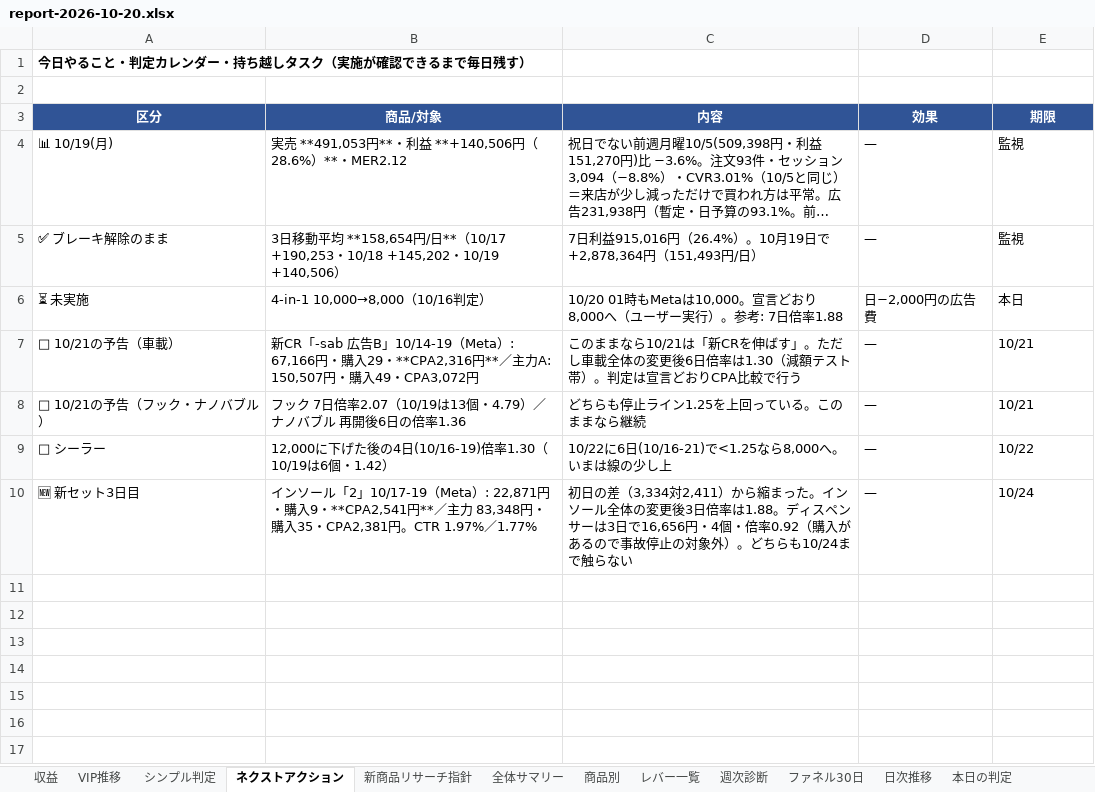
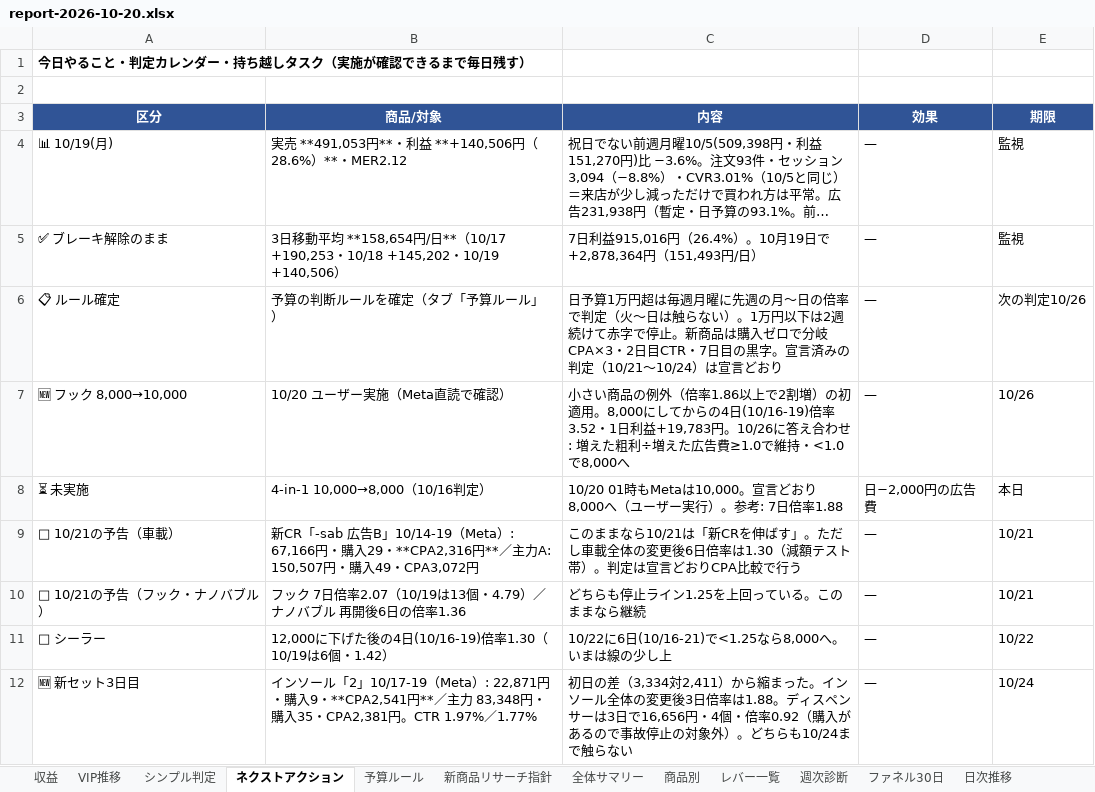
Before and after one commit to finracofficial-cmd/LOOana, an Excel workbook: data/reports/report-2026-10-20.xlsx, sheet ネクストアクション, drawn as a sheet; long unchanged cells end in …; values as stored, in another font and other column widths than the file's, no borders; the diff names each change by its address in the sheet, - before the commit and + after, or states it on an @@ line.

```diff
--- a/data/reports/report-2026-10-20.xlsx (sheet ネクストアクション)
+++ b/data/reports/report-2026-10-20.xlsx (sheet ネクストアクション)
+sheet tab: 予算ルール
+row 6: 📋 ルール確定 | 予算の判断ルールを確定（タブ「予算ルール」） | 日予算1万円超は毎週月曜に先週の月〜日の倍率で判定（火〜日は触らない）。1万円以下は2週続けて赤字で停止。新商品は購入ゼロで分岐CPA×3・2日目CTR・7日目の黒字。宣言済みの判定（10/21〜10/24）は宣言どおり | — | 次の判定10/26
+row 7: 🆕 フック 8,000→10,000 | 10/20 ユーザー実施（Meta直読で確認） | 小さい商品の例外（倍率1.86以上で2割増）の初適用。8,000にしてからの4日(10/16-19)倍率3.52・1日利益+19,783円。10/26に答え合わせ: 増えた粗利÷増えた広告費≥1.0で維持・<1.0で8,000へ | — | 10/26
```
Also changed, not shown: sheet シンプル判定, sheet 予算見直しチェック, sheet 収益, sheet 商品別, 7 other files.
